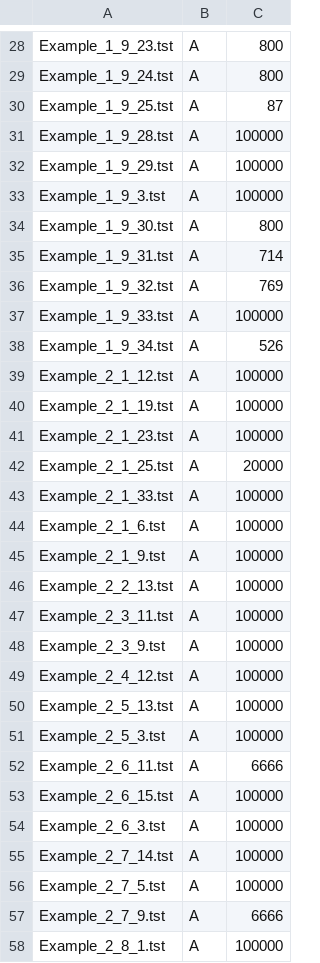
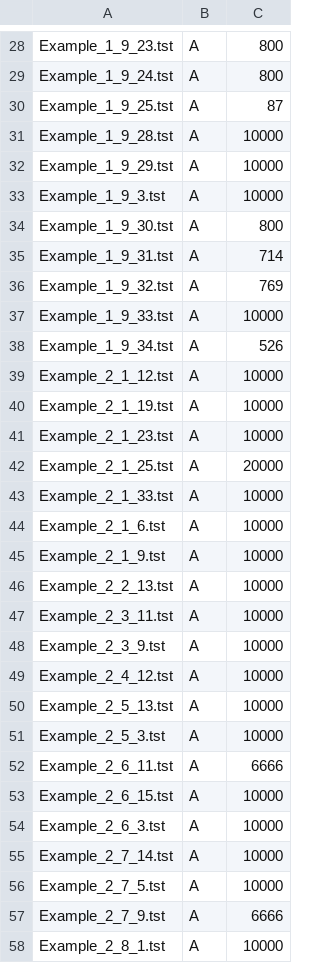
Before and after one commit to BrentBaccala/Singular, a CSV file: Tst/Buch/buch_classification.csv, drawn as a sheet; only a part is shown, gaps mark what is left out; the diff covers the shown part only.

```diff
--- a/Tst/Buch/buch_classification.csv
+++ b/Tst/Buch/buch_classification.csv
@@ -30,5 +30,5 @@ Example_1_9_24.tst,A,800
 Example_1_9_25.tst,A,87
-Example_1_9_28.tst,A,100000
-Example_1_9_29.tst,A,100000
-Example_1_9_3.tst,A,100000
+Example_1_9_28.tst,A,10000
+Example_1_9_29.tst,A,10000
+Example_1_9_3.tst,A,10000
 Example_1_9_30.tst,A,800
@@ -36,23 +36,23 @@ Example_1_9_31.tst,A,714
 Example_1_9_32.tst,A,769
-Example_1_9_33.tst,A,100000
+Example_1_9_33.tst,A,10000
 Example_1_9_34.tst,A,526
-Example_2_1_12.tst,A,100000
-Example_2_1_19.tst,A,100000
-Example_2_1_23.tst,A,100000
+Example_2_1_12.tst,A,10000
+Example_2_1_19.tst,A,10000
+Example_2_1_23.tst,A,10000
 Example_2_1_25.tst,A,20000
-Example_2_1_33.tst,A,100000
-Example_2_1_6.tst,A,100000
-Example_2_1_9.tst,A,100000
-Example_2_2_13.tst,A,100000
-Example_2_3_11.tst,A,100000
-Example_2_3_9.tst,A,100000
-Example_2_4_12.tst,A,100000
-Example_2_5_13.tst,A,100000
-Example_2_5_3.tst,A,100000
+Example_2_1_33.tst,A,10000
+Example_2_1_6.tst,A,10000
+Example_2_1_9.tst,A,10000
+Example_2_2_13.tst,A,10000
+Example_2_3_11.tst,A,10000
+Example_2_3_9.tst,A,10000
+Example_2_4_12.tst,A,10000
+Example_2_5_13.tst,A,10000
+Example_2_5_3.tst,A,10000
 Example_2_6_11.tst,A,6666
-Example_2_6_15.tst,A,100000
-Example_2_6_3.tst,A,100000
-Example_2_7_14.tst,A,100000
-Example_2_7_5.tst,A,100000
+Example_2_6_15.tst,A,10000
+Example_2_6_3.tst,A,10000
+Example_2_7_14.tst,A,10000
+Example_2_7_5.tst,A,10000
 Example_2_7_9.tst,A,6666
-Example_2_8_1.tst,A,100000
+Example_2_8_1.tst,A,10000
```
Also changed, not shown: 34 edited cells elsewhere in this file, Tst/Long/ok_l_classification.csv, Tst/Old/universal_classification.csv, 1 other file.
